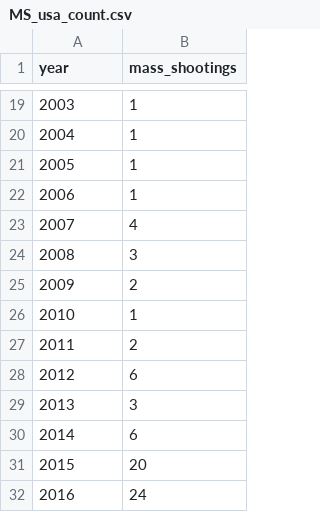
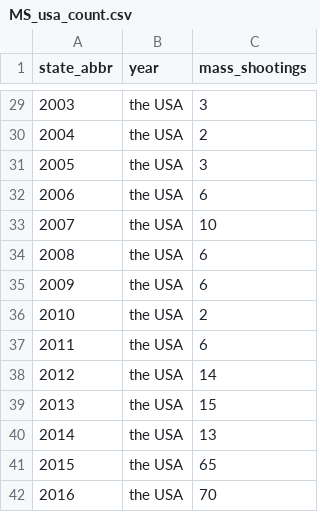
Before and after one commit to manuelpinto95/crimesgamesVI2019, a CSV file: data/ms_new/MS_usa_count.csv, drawn as a sheet; only a part is shown, gaps mark what is left out; addresses are those after the commit; the diff covers the shown part only; the diff names each change by its address in the sheet, - before the commit and + after, or states it on an @@ line.

```diff
--- a/data/ms_new/MS_usa_count.csv
+++ b/data/ms_new/MS_usa_count.csv
+column B (year), rows 29-42: all the USA
-A1: year
+A1: state_abbr
-C29 (mass_shootings): 1
+C29 (mass_shootings): 3
-C30 (mass_shootings): 1
+C30 (mass_shootings): 2
-C31 (mass_shootings): 1
+C31 (mass_shootings): 3
-C32 (mass_shootings): 1
+C32 (mass_shootings): 6
-C33 (mass_shootings): 4
+C33 (mass_shootings): 10
-C34 (mass_shootings): 3
+C34 (mass_shootings): 6
-C35 (mass_shootings): 2
+C35 (mass_shootings): 6
-C36 (mass_shootings): 1
+C36 (mass_shootings): 2
-C37 (mass_shootings): 2
+C37 (mass_shootings): 6
-C38 (mass_shootings): 6
+C38 (mass_shootings): 14
-C39 (mass_shootings): 3
+C39 (mass_shootings): 15
-C40 (mass_shootings): 6
+C40 (mass_shootings): 13
-C41 (mass_shootings): 20
+C41 (mass_shootings): 65
-C42 (mass_shootings): 24
+C42 (mass_shootings): 70
```
Also changed, not shown: 10 added rows and 14 edited cells elsewhere in this file, data/crime/crimesoriginal.csv, data/ms_new/MS_count_states.csv, 7 other files.
